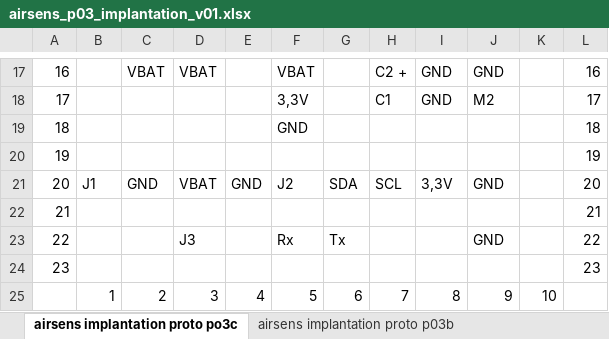
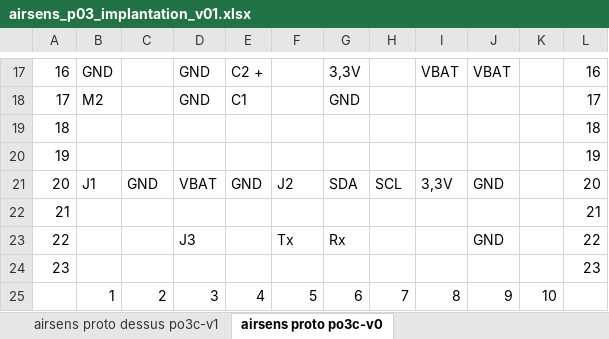
Before and after one commit to JOM52/esp32-airsens, an Excel workbook: sch/airsens_p03/airsens_p03_implantation_v01.xlsx, sheet airsens proto po3c-v0, drawn as a sheet; only a part is shown, gaps mark what is left out; values as stored, in another font and other column widths than the file's, no cell formats; the diff covers the shown part only; the diff names each change by its address in the sheet, - before the commit and + after, or states it on an @@ line.

Commit message:
proto P03abc

```diff
--- a/sch/airsens_p03/airsens_p03_implantation_v01.xlsx (sheet airsens proto po3c-v0)
+++ b/sch/airsens_p03/airsens_p03_implantation_v01.xlsx (sheet airsens proto po3c-v0)
-sheet tab: airsens implantation proto po3c
+sheet tab: airsens proto po3c-v0
+sheet tab: airsens proto dessus po3c-v1
-B17: (empty)
+B17: GND
-C17: VBAT
+C17: (empty)
-D17: VBAT
+D17: GND
-E17: (empty)
+E17: C2 +
-F17: VBAT
+F17: (empty)
-G17: (empty)
+G17: 3,3V
-H17: C2 +
+H17: (empty)
-I17: GND
+I17: VBAT
-J17: GND
+J17: VBAT
-B18: (empty)
+B18: M2
-D18: (empty)
+D18: GND
-E18: (empty)
+E18: C1
-F18: 3,3V
+F18: (empty)
-G18: (empty)
+G18: GND
-H18: C1
+H18: (empty)
-I18: GND
+I18: (empty)
-J18: M2
+J18: (empty)
-F19: GND
+F19: (empty)
-F23: Rx
+F23: Tx
-G23: Tx
+G23: Rx
```
Also changed, not shown: 32 edited cells elsewhere in this sheet, other sheet tabs, cell formats, 4 other files.
